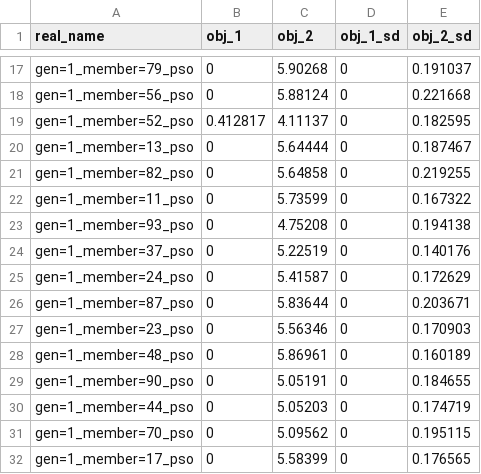
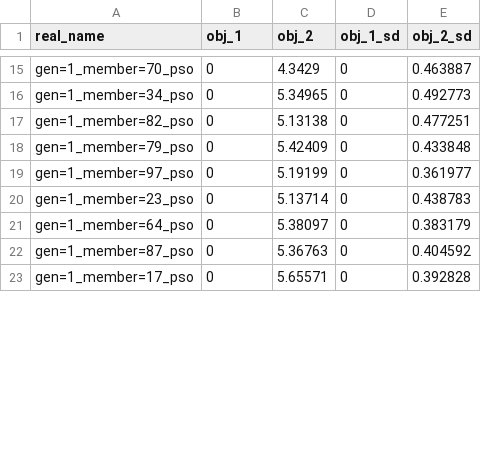
Before and after one commit to rqmacasieb/pestpp, a CSV file: benchmarks/zdt2/pest/bm3_gp.1.archive.obs_pop.csv, drawn as a sheet; only a part is shown, gaps mark what is left out; removed rows and columns are numbered as before the commit, all else as after; the diff covers the shown part only; the diff names each change by its address in the sheet, - before the commit and + after, or states it on an @@ line.

```diff
--- a/benchmarks/zdt2/pest/bm3_gp.1.archive.obs_pop.csv
+++ b/benchmarks/zdt2/pest/bm3_gp.1.archive.obs_pop.csv
-A15 (real_name): gen=1_member=79_pso
+A15 (real_name): gen=1_member=70_pso
-C15 (obj_2): 5.90268
+C15 (obj_2): 4.3429
-E15 (obj_2_sd): 0.191037
+E15 (obj_2_sd): 0.463887
-row 18: gen=1_member=56_pso | 0 | 5.88124 | 0 | 0.221668
-row 19: gen=1_member=52_pso | 0.412817 | 4.11137 | 0 | 0.182595
-A16 (real_name): gen=1_member=13_pso
+A16 (real_name): gen=1_member=34_pso
-C16 (obj_2): 5.64444
+C16 (obj_2): 5.34965
-E16 (obj_2_sd): 0.187467
+E16 (obj_2_sd): 0.492773
-C17 (obj_2): 5.64858
+C17 (obj_2): 5.13138
-E17 (obj_2_sd): 0.219255
+E17 (obj_2_sd): 0.477251
-row 22: gen=1_member=11_pso | 0 | 5.73599 | 0 | 0.167322
-A18 (real_name): gen=1_member=93_pso
+A18 (real_name): gen=1_member=79_pso
-C18 (obj_2): 4.75208
+C18 (obj_2): 5.42409
-E18 (obj_2_sd): 0.194138
+E18 (obj_2_sd): 0.433848
-A19 (real_name): gen=1_member=37_pso
+A19 (real_name): gen=1_member=97_pso
-C19 (obj_2): 5.22519
+C19 (obj_2): 5.19199
-E19 (obj_2_sd): 0.140176
+E19 (obj_2_sd): 0.361977
-row 25: gen=1_member=24_pso | 0 | 5.41587 | 0 | 0.172629
-row 26: gen=1_member=87_pso | 0 | 5.83644 | 0 | 0.203671
-C20 (obj_2): 5.56346
+C20 (obj_2): 5.13714
-E20 (obj_2_sd): 0.170903
+E20 (obj_2_sd): 0.438783
-A21 (real_name): gen=1_member=48_pso
+A21 (real_name): gen=1_member=64_pso
-C21 (obj_2): 5.86961
+C21 (obj_2): 5.38097
-E21 (obj_2_sd): 0.160189
+E21 (obj_2_sd): 0.383179
-row 29: gen=1_member=90_pso | 0 | 5.05191 | 0 | 0.184655
-row 30: gen=1_member=44_pso | 0 | 5.05203 | 0 | 0.174719
-A22 (real_name): gen=1_member=70_pso
+A22 (real_name): gen=1_member=87_pso
-C22 (obj_2): 5.09562
+C22 (obj_2): 5.36763
-E22 (obj_2_sd): 0.195115
+E22 (obj_2_sd): 0.404592
-C23 (obj_2): 5.58399
+C23 (obj_2): 5.65571
-E23 (obj_2_sd): 0.176565
+E23 (obj_2_sd): 0.392828
```
Also changed, not shown: 8 added rows, 7 removed rows and 34 edited cells elsewhere in this file, benchmarks/zdt2/pest/bm3_gp.1.archive.dv_pop.csv, benchmarks/zdt2/pest/bm3_gp.2.obs_pop.csv, 13 other files.
